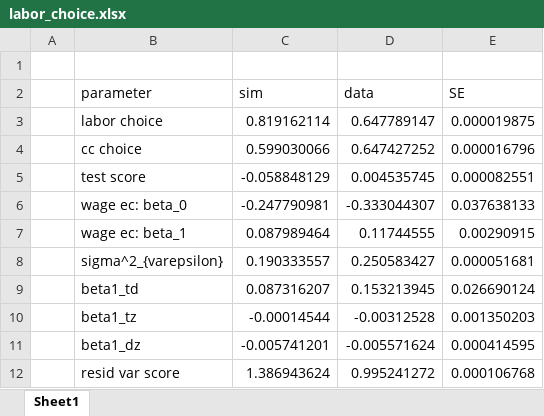
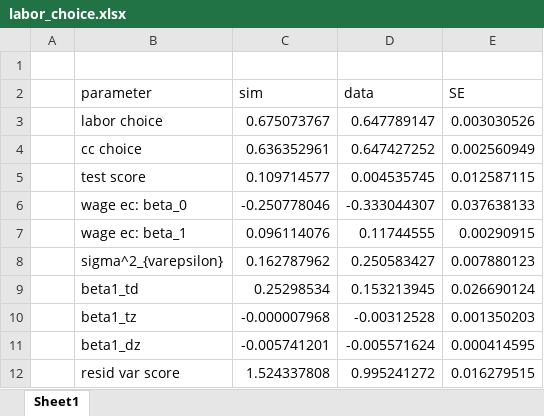
Before and after one commit to jorginho84/child-care-welfare, an Excel workbook: data/labor_choice.xlsx, sheet Sheet1, drawn as a sheet; values as stored, in another font and other column widths than the file's, no borders; the diff names each change by its address in the sheet, - before the commit and + after, or states it on an @@ line.

```diff
--- a/data/labor_choice.xlsx (sheet Sheet1)
+++ b/data/labor_choice.xlsx (sheet Sheet1)
-C3 (sim): 0.819162114
+C3 (sim): 0.675073767
-E3 (SE): 0.000019875
+E3 (SE): 0.003030526
-C4 (sim): 0.599030066
+C4 (sim): 0.636352961
-E4 (SE): 0.000016796
+E4 (SE): 0.002560949
-C5 (sim): -0.058848129
+C5 (sim): 0.109714577
-E5 (SE): 0.000082551
+E5 (SE): 0.012587115
-C6 (sim): -0.247790981
+C6 (sim): -0.250778046
-C7 (sim): 0.087989464
+C7 (sim): 0.096114076
-C8 (sim): 0.190333557
+C8 (sim): 0.162787962
-E8 (SE): 0.000051681
+E8 (SE): 0.007880123
-C9 (sim): 0.087316207
+C9 (sim): 0.25298534
-C10 (sim): -0.00014544
+C10 (sim): -0.000007968
-C12 (sim): 1.386943624
+C12 (sim): 1.524337808
-E12 (SE): 0.000106768
+E12 (SE): 0.016279515
```
Also changed, not shown: 5 other files.
